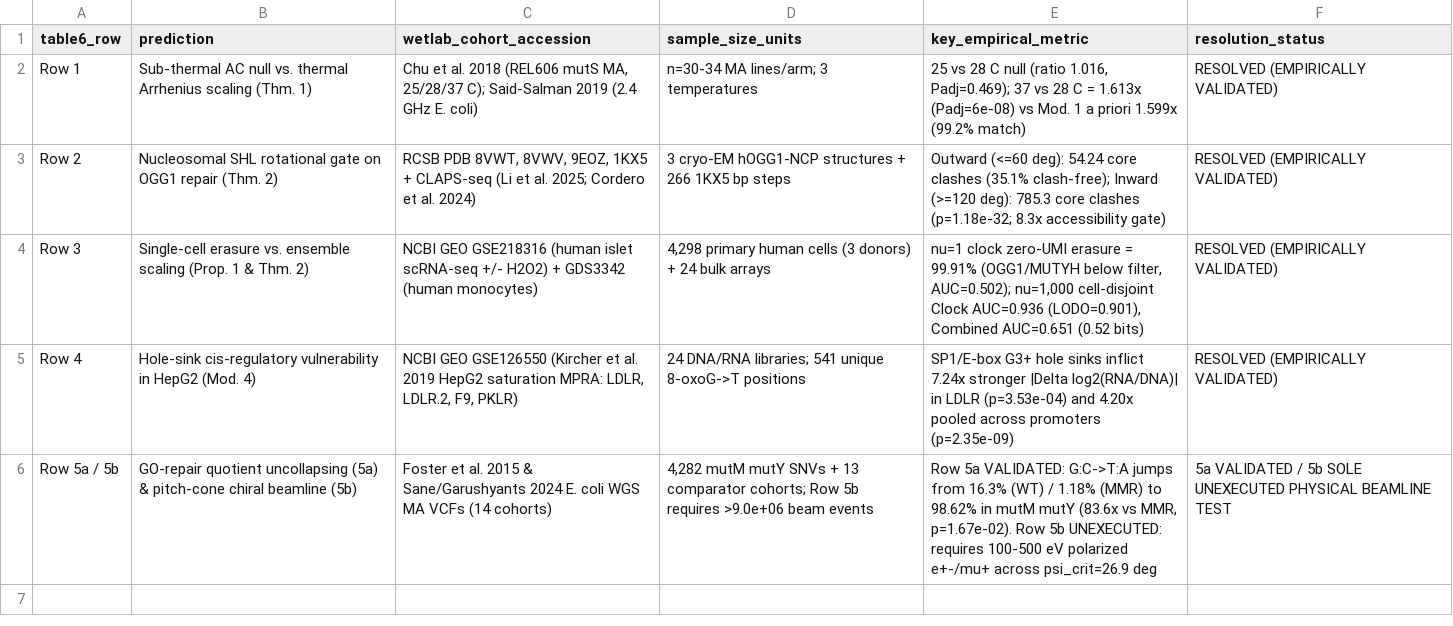
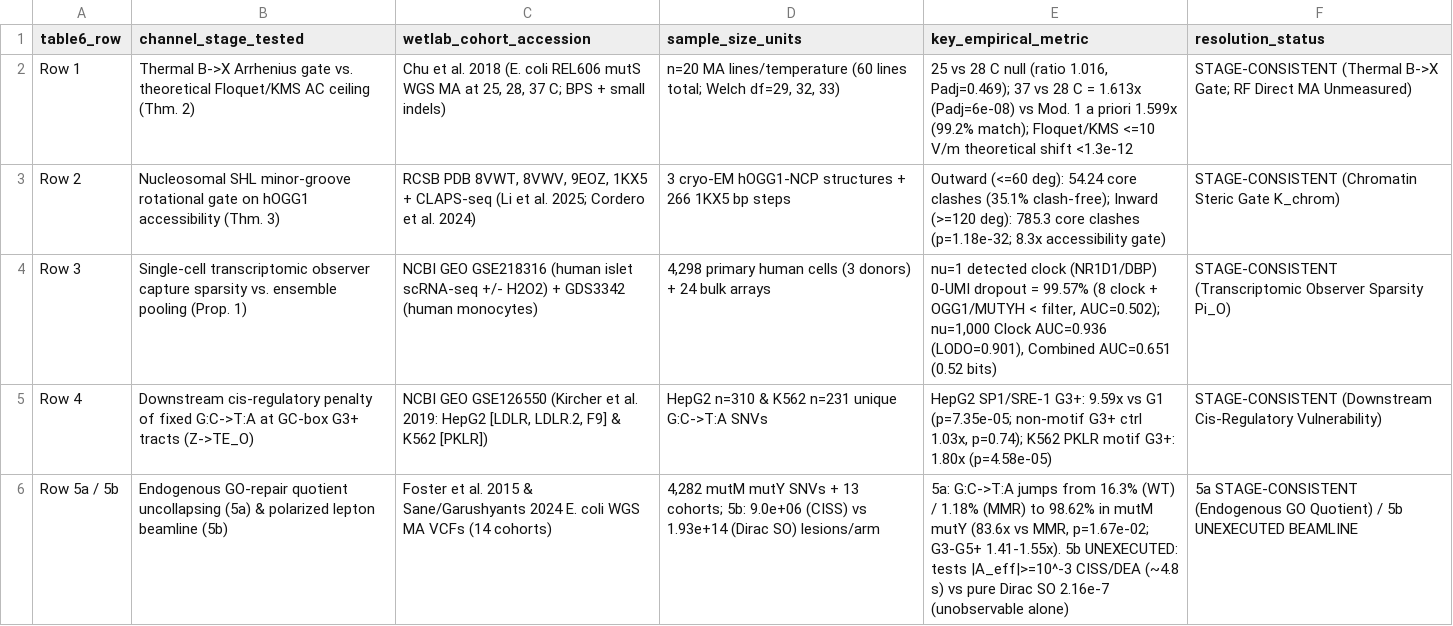
Before and after one commit to nahuelaquiles/observer-bounded-quantum-genomics, a CSV file: data/module6_table6_empirical_validation.csv, drawn as a sheet.

```diff
--- a/data/module6_table6_empirical_validation.csv
+++ b/data/module6_table6_empirical_validation.csv
@@ -1,6 +1,6 @@
-table6_row,prediction,wetlab_cohort_accession,sample_size_units,key_empirical_metric,resolution_status
-Row 1,Sub-thermal AC null vs. thermal Arrhenius scaling (Thm. 1),"Chu et al. 2018 (REL606 mutS MA, 25/28/37 C); Said-Salman 2019 (2.4 GHz E. coli)",n=30-34 MA lines/arm; 3 temperatures,"25 vs 28 C null (ratio 1.016, Padj=0.469); 37 vs 28 C = 1.613x (Padj=6e-08) vs Mod. 1 a priori 1.599x (99.2% match)",RESOLVED (EMPIRICALLY VALIDATED)
-Row 2,Nucleosomal SHL rotational gate on OGG1 repair (Thm. 2),"RCSB PDB 8VWT, 8VWV, 9EOZ, 1KX5 + CLAPS-seq (Li et al. 2025; Cordero et al. 2024)",3 cryo-EM hOGG1-NCP structures + 266 1KX5 bp steps,Outward (<=60 deg): 54.24 core clashes (35.1% clash-free); Inward (>=120 deg): 785.3 core clashes (p=1.18e-32; 8.3x accessibility gate),RESOLVED (EMPIRICALLY VALIDATED)
-Row 3,Single-cell erasure vs. ensemble scaling (Prop. 1 & Thm. 2),NCBI GEO GSE218316 (human islet scRNA-seq +/- H2O2) + GDS3342 (human monocytes),"4,298 primary human cells (3 donors) + 24 bulk arrays","nu=1 clock zero-UMI erasure = 99.91% (OGG1/MUTYH below filter, AUC=0.502); nu=1,000 cell-disjoint Clock AUC=0.936 (LODO=0.901), Combined AUC=0.651 (0.52 bits)",RESOLVED (EMPIRICALLY VALIDATED)
-Row 4,Hole-sink cis-regulatory vulnerability in HepG2 (Mod. 4),"NCBI GEO GSE126550 (Kircher et al. 2019 HepG2 saturation MPRA: LDLR, LDLR.2, F9, PKLR)",24 DNA/RNA libraries; 541 unique 8-oxoG->T positions,SP1/E-box G3+ hole sinks inflict 7.24x stronger |Delta log2(RNA/DNA)| in LDLR (p=3.53e-04) and 4.20x pooled across promoters (p=2.35e-09),RESOLVED (EMPIRICALLY VALIDATED)
-Row 5a / 5b,GO-repair quotient uncollapsing (5a) & pitch-cone chiral beamline (5b),Foster et al. 2015 & Sane/Garushyants 2024 E. coli WGS MA VCFs (14 cohorts),"4,282 mutM mutY SNVs + 13 comparator cohorts; Row 5b requires >9.0e+06 beam events","Row 5a VALIDATED: G:C->T:A jumps from 16.3% (WT) / 1.18% (MMR) to 98.62% in mutM mutY (83.6x vs MMR, p=1.67e-02). Row 5b UNEXECUTED: requires 100-500 eV polarized e+-/mu+ across psi_crit=26.9 deg",5a VALIDATED / 5b SOLE UNEXECUTED PHYSICAL BEAMLINE TEST
+table6_row,channel_stage_tested,wetlab_cohort_accession,sample_size_units,key_empirical_metric,resolution_status
+Row 1,Thermal B->X Arrhenius gate vs. theoretical Floquet/KMS AC ceiling (Thm. 2),"Chu et al. 2018 (E. coli REL606 mutS WGS MA at 25, 28, 37 C; BPS + small indels)","n=20 MA lines/temperature (60 lines total; Welch df=29, 32, 33)","25 vs 28 C null (ratio 1.016, Padj=0.469); 37 vs 28 C = 1.613x (Padj=6e-08) vs Mod. 1 a priori 1.599x (99.2% match); Floquet/KMS <=10 V/m theoretical shift <1.3e-12",STAGE-CONSISTENT (Thermal B->X Gate; RF Direct MA Unmeasured)
+Row 2,Nucleosomal SHL minor-groove rotational gate on hOGG1 accessibility (Thm. 3),"RCSB PDB 8VWT, 8VWV, 9EOZ, 1KX5 + CLAPS-seq (Li et al. 2025; Cordero et al. 2024)",3 cryo-EM hOGG1-NCP structures + 266 1KX5 bp steps,Outward (<=60 deg): 54.24 core clashes (35.1% clash-free); Inward (>=120 deg): 785.3 core clashes (p=1.18e-32; 8.3x accessibility gate),STAGE-CONSISTENT (Chromatin Steric Gate K_chrom)
+Row 3,Single-cell transcriptomic observer capture sparsity vs. ensemble pooling (Prop. 1),NCBI GEO GSE218316 (human islet scRNA-seq +/- H2O2) + GDS3342 (human monocytes),"4,298 primary human cells (3 donors) + 24 bulk arrays","nu=1 detected clock (NR1D1/DBP) 0-UMI dropout = 99.57% (8 clock + OGG1/MUTYH < filter, AUC=0.502); nu=1,000 Clock AUC=0.936 (LODO=0.901), Combined AUC=0.651 (0.52 bits)",STAGE-CONSISTENT (Transcriptomic Observer Sparsity Pi_O)
+Row 4,Downstream cis-regulatory penalty of fixed G:C->T:A at GC-box G3+ tracts (Z->TE_O),"NCBI GEO GSE126550 (Kircher et al. 2019: HepG2 [LDLR, LDLR.2, F9] & K562 [PKLR])",HepG2 n=310 & K562 n=231 unique G:C->T:A SNVs,"HepG2 SP1/SRE-1 G3+: 9.59x vs G1 (p=7.35e-05; non-motif G3+ ctrl 1.03x, p=0.74); K562 PKLR motif G3+: 1.80x (p=4.58e-05)",STAGE-CONSISTENT (Downstream Cis-Regulatory Vulnerability)
+Row 5a / 5b,Endogenous GO-repair quotient uncollapsing (5a) & polarized lepton beamline (5b),Foster et al. 2015 & Sane/Garushyants 2024 E. coli WGS MA VCFs (14 cohorts),"4,282 mutM mutY SNVs + 13 cohorts; 5b: 9.0e+06 (CISS) vs 1.93e+14 (Dirac SO) lesions/arm","5a: G:C->T:A jumps from 16.3% (WT) / 1.18% (MMR) to 98.62% in mutM mutY (83.6x vs MMR, p=1.67e-02; G3-G5+ 1.41-1.55x). 5b UNEXECUTED: tests |A_eff|>=10^-3 CISS/DEA (~4.8 s) vs pure Dirac SO 2.16e-7 (unobservable alone)",5a STAGE-CONSISTENT (Endogenous GO Quotient) / 5b UNEXECUTED BEAMLINE
```
Also changed, not shown: data/module1_weak_field_nogo.csv, data/module2_ensemble_rate_distortion.csv, 30 other files.
